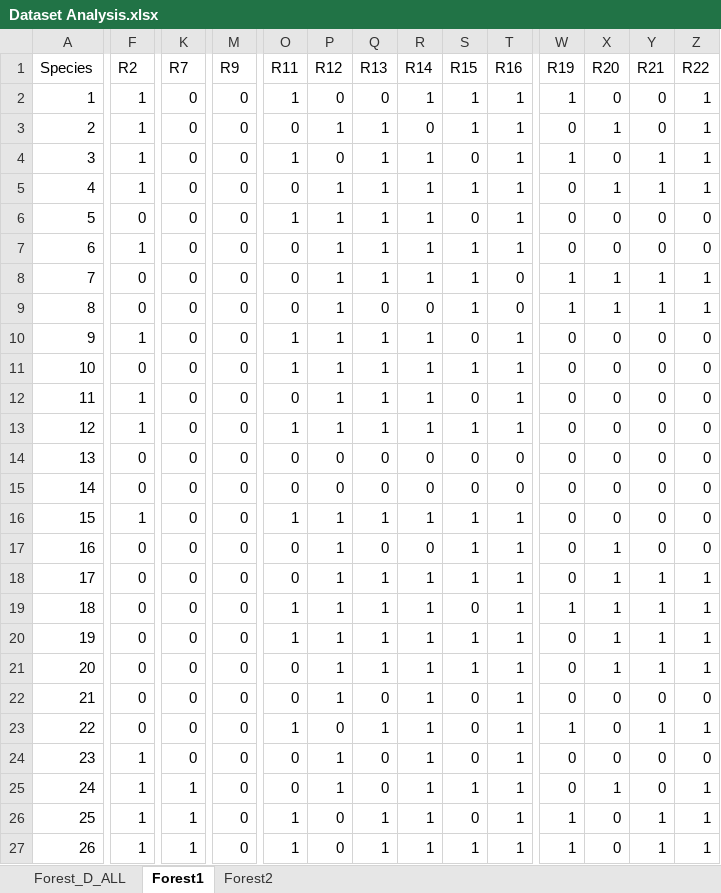
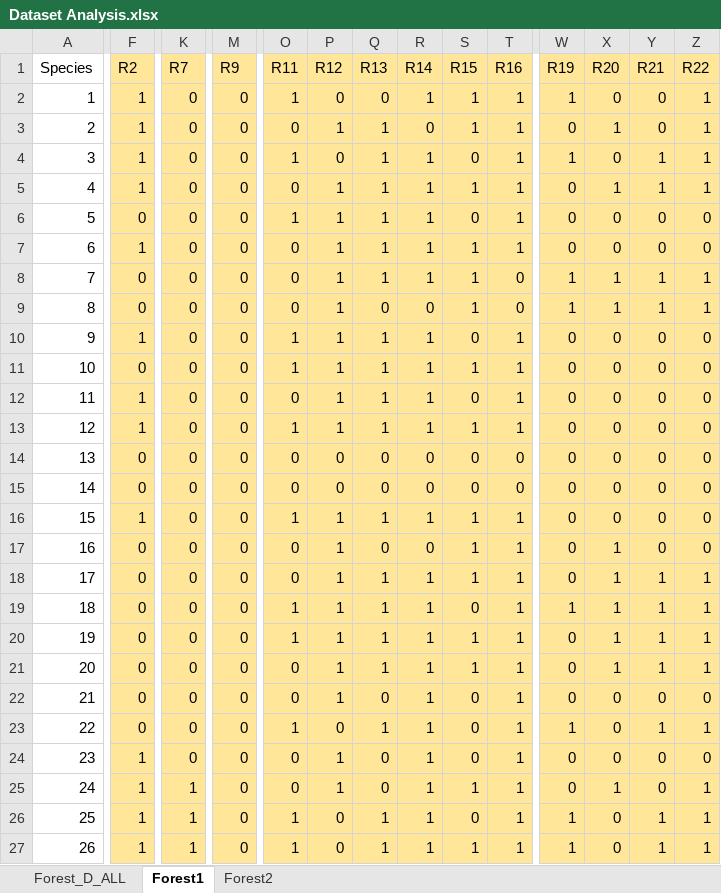
Before and after one commit to wutaoyang/SpeciesSelection, an Excel workbook: Dataset Analysis.xlsx, sheet Forest1, drawn as a sheet; only a part is shown, gaps mark what is left out; values as stored, in another font and other column widths than the file's, no borders; the diff covers the shown part only; the diff names each change by its address in the sheet, - before the commit and + after, or states it on an @@ line.

```diff
--- a/Dataset Analysis.xlsx (sheet Forest1)
+++ b/Dataset Analysis.xlsx (sheet Forest1)
-F1:F27 fill: none
+F1:F27 fill: #FFE699
-K1:K27 fill: none
+K1:K27 fill: #FFE699
-M1:M27 fill: none
+M1:M27 fill: #FFE699
-O1:T27 fill: none
+O1:T27 fill: #FFE699
-W1:Z27 fill: none
+W1:Z27 fill: #FFE699
```
Also changed, not shown: cell formats elsewhere in this sheet, ProcessingTimeExtrapolation.xlsx, 5 other files.
